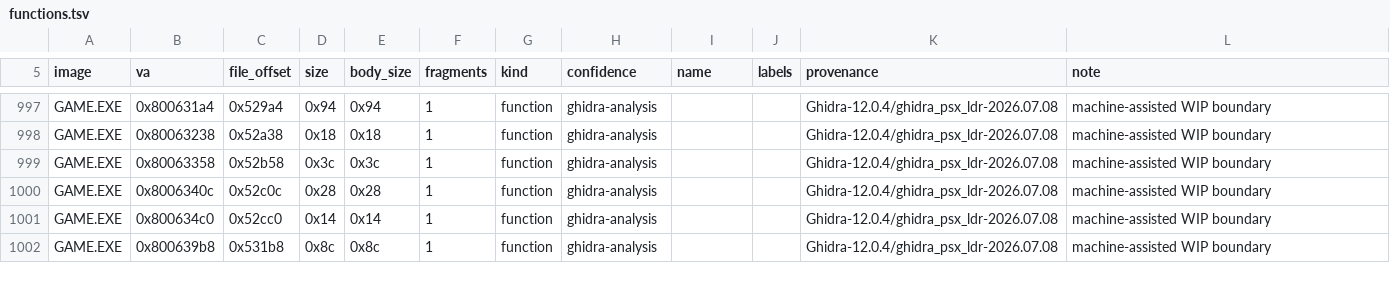
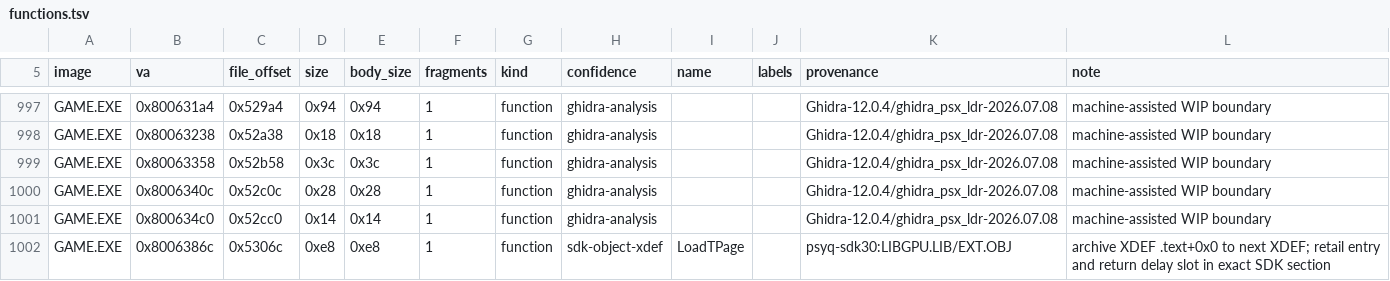
Before and after one commit to sushi-shi/kings-field-2-decomp, a TSV file: config/retail/functions.tsv, drawn as a sheet; only a part is shown, gaps mark what is left out; the shorter side is filled out with more unchanged rows; the diff covers the shown part only; the diff names each change by its address in the sheet, - before the commit and + after, or states it on an @@ line.

```diff
--- a/config/retail/functions.tsv
+++ b/config/retail/functions.tsv
+row 1002: GAME.EXE | 0x8006386c | 0x5306c | 0xe8 | 0xe8 | 1 | function | sdk-object-xdef | LoadTPage |  | psyq-sdk30:LIBGPU.LIB/EXT.OBJ | archive XDEF .text+0x0 to next XDEF; retail entry and return delay slot in exact SDK section
```
Also changed, not shown: 8 added rows elsewhere in this file, config/retail/data.tsv, config/retail/functions_vendored.tsv.
